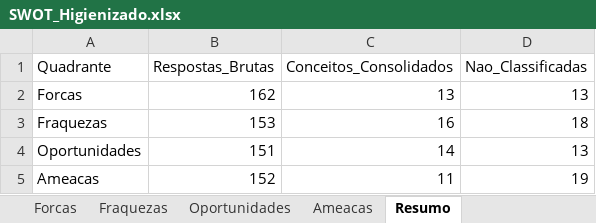
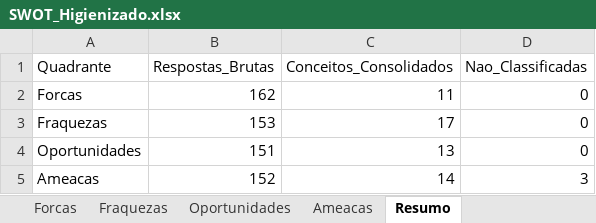
Before and after one commit to joaovitorvjvj/desenho_swot, an Excel workbook: SWOT_Higienizado.xlsx, sheet Resumo, drawn as a sheet; values as stored, in another font and other column widths than the file's, no borders; the diff names each change by its address in the sheet, - before the commit and + after, or states it on an @@ line.

```diff
--- a/SWOT_Higienizado.xlsx (sheet Resumo)
+++ b/SWOT_Higienizado.xlsx (sheet Resumo)
-C2 (Conceitos_Consolidados): 13
+C2 (Conceitos_Consolidados): 11
-D2 (Nao_Classificadas): 13
+D2 (Nao_Classificadas): 0
-C3 (Conceitos_Consolidados): 16
+C3 (Conceitos_Consolidados): 17
-D3 (Nao_Classificadas): 18
+D3 (Nao_Classificadas): 0
-C4 (Conceitos_Consolidados): 14
+C4 (Conceitos_Consolidados): 13
-D4 (Nao_Classificadas): 13
+D4 (Nao_Classificadas): 0
-C5 (Conceitos_Consolidados): 11
+C5 (Conceitos_Consolidados): 14
-D5 (Nao_Classificadas): 19
+D5 (Nao_Classificadas): 3
```
Also changed, not shown: sheet Forcas, sheet Ameacas, sheet Fraquezas, sheet Oportunidades.
